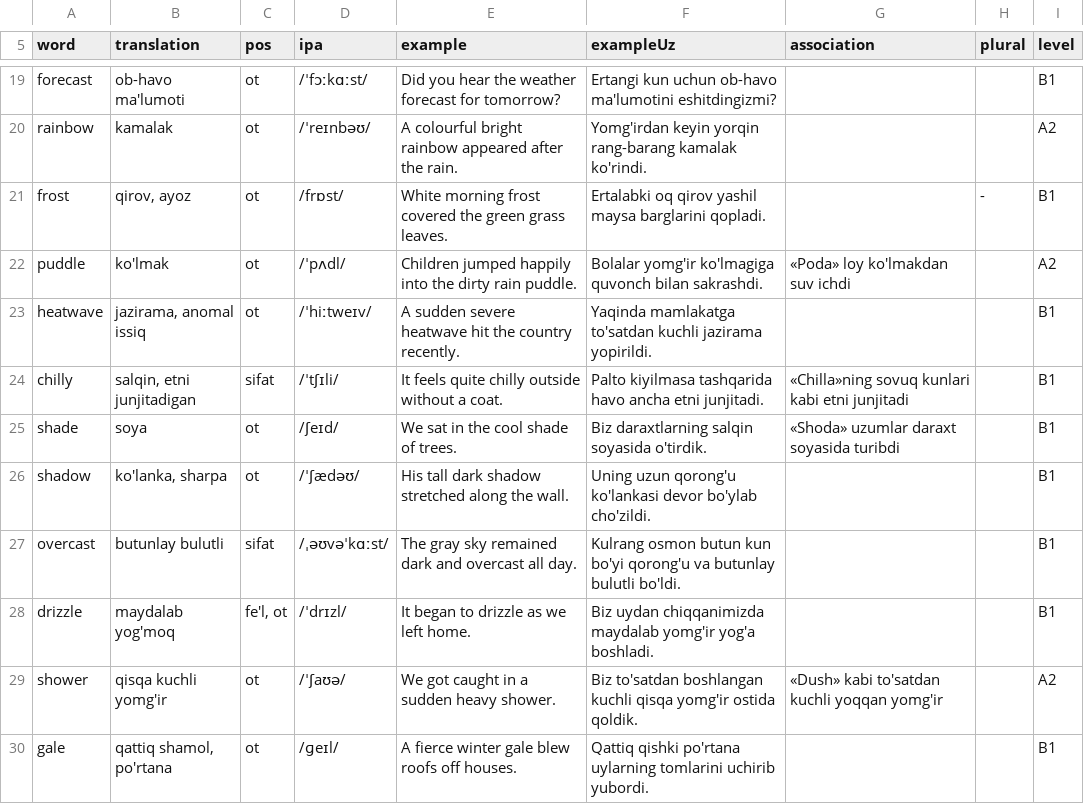
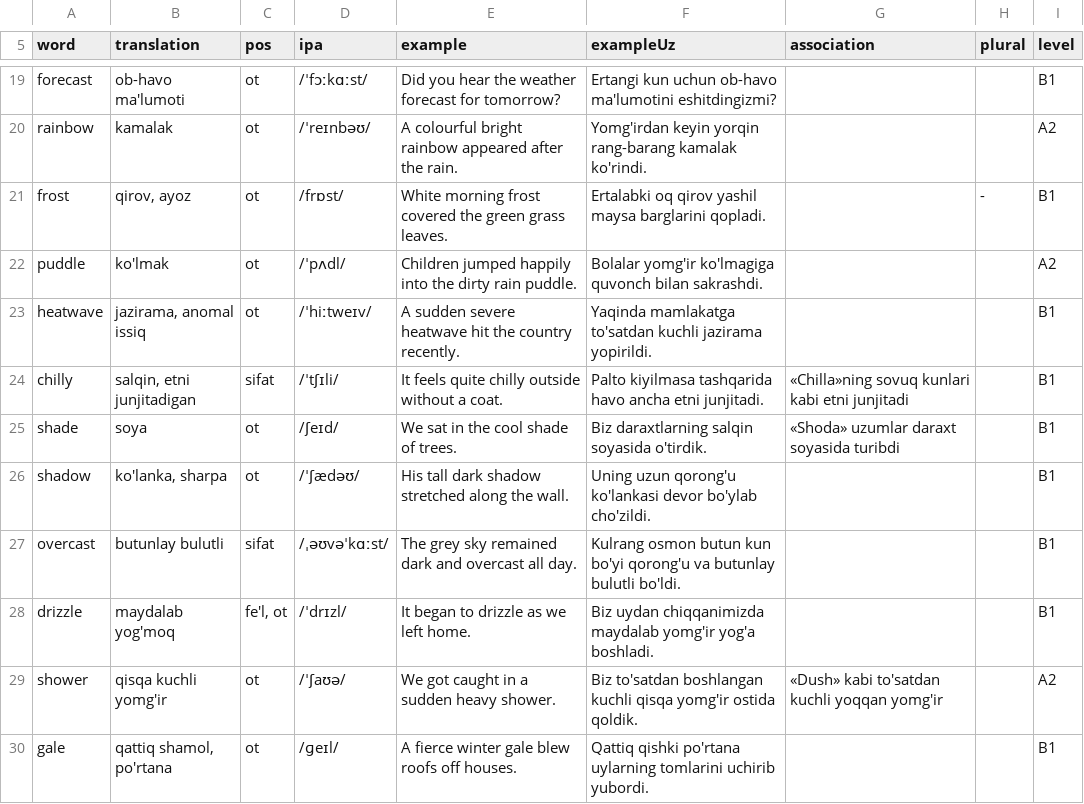
Before and after one commit to JamshidKHudoyberdiyev/tez-yodla, a TSV file: content/weather.tsv, drawn as a sheet; only a part is shown, gaps mark what is left out; the diff covers the shown part only.

Commit message:
feat: add new vocabulary tsv content and generated data for city, shopping, and weather

```diff
--- a/content/weather.tsv
+++ b/content/weather.tsv
@@ -21,3 +21,3 @@ rainbow	kamalak	ot	/ˈreɪnbəʊ/	A colourful bright rainbow appeared after the
 frost	qirov, ayoz	ot	/frɒst/	White morning frost covered the green grass leaves.	Ertalabki oq qirov yashil maysa barglarini qopladi.		-	B1
-puddle	ko'lmak	ot	/ˈpʌdl/	Children jumped happily into the dirty rain puddle.	Bolalar yomg'ir ko'lmagiga quvonch bilan sakrashdi.	«Poda» loy ko'lmakdan suv ichdi		A2
+puddle	ko'lmak	ot	/ˈpʌdl/	Children jumped happily into the dirty rain puddle.	Bolalar yomg'ir ko'lmagiga quvonch bilan sakrashdi.			A2
 heatwave	jazirama, anomal issiq	ot	/ˈhiːtweɪv/	A sudden severe heatwave hit the country recently.	Yaqinda mamlakatga to'satdan kuchli jazirama yopirildi.			B1
@@ -26,3 +26,3 @@ shade	soya	ot	/ʃeɪd/	We sat in the cool shade of trees.	Biz daraxtlarning salq
 shadow	ko'lanka, sharpa	ot	/ˈʃædəʊ/	His tall dark shadow stretched along the wall.	Uning uzun qorong'u ko'lankasi devor bo'ylab cho'zildi.			B1
-overcast	butunlay bulutli	sifat	/ˌəʊvəˈkɑːst/	The gray sky remained dark and overcast all day.	Kulrang osmon butun kun bo'yi qorong'u va butunlay bulutli bo'ldi.			B1
+overcast	butunlay bulutli	sifat	/ˌəʊvəˈkɑːst/	The grey sky remained dark and overcast all day.	Kulrang osmon butun kun bo'yi qorong'u va butunlay bulutli bo'ldi.			B1
 drizzle	maydalab yog'moq	fe'l, ot	/ˈdrɪzl/	It began to drizzle as we left home.	Biz uydan chiqqanimizda maydalab yomg'ir yog'a boshladi.			B1
```
Also changed, not shown: 8 edited cells elsewhere in this file, content/city.tsv, content/shopping.tsv, 3 other files.
